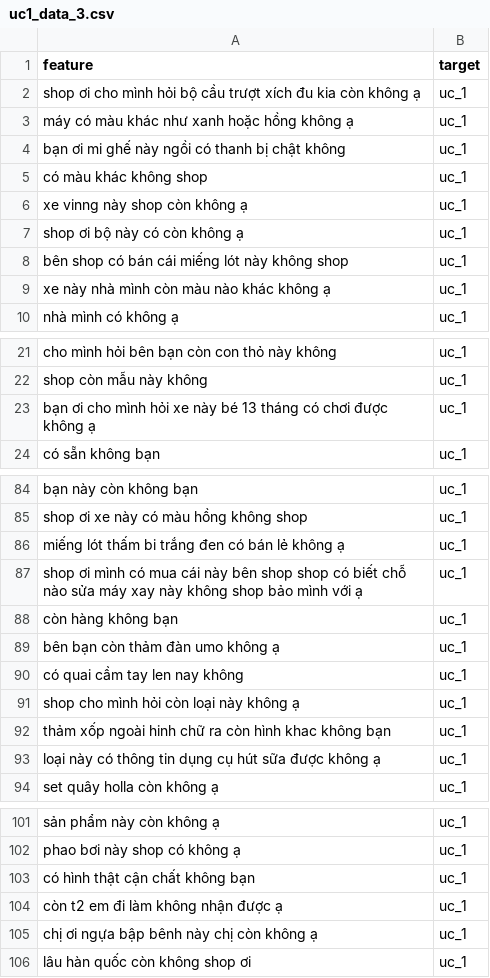
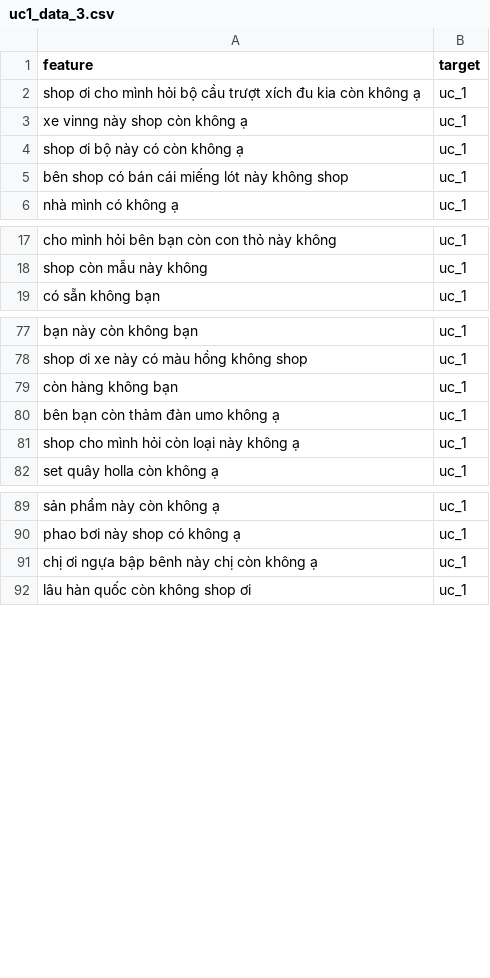
Before and after one commit to dukeantt/everything_analysis, a CSV file: temporary_data/uc1_data_3.csv, drawn as a sheet; only a part is shown, gaps mark what is left out; the diff covers the shown part only; the diff names each change by its address in the sheet, - before the commit and + after, or states it on an @@ line.

```diff
--- a/temporary_data/uc1_data_3.csv
+++ b/temporary_data/uc1_data_3.csv
-row 3: máy có màu khác như xanh hoặc hồng không ạ | uc_1
-row 4: bạn ơi mi ghế này ngồi có thanh bị chật không | uc_1
-row 5: có màu khác không shop | uc_1
-row 9: xe này nhà mình còn màu nào khác không ạ | uc_1
-row 23: bạn ơi cho mình hỏi xe này bé 13 tháng có chơi được không ạ | uc_1
-row 86: miếng lót thấm bi trắng đen có bán lẻ không ạ | uc_1
-row 87: shop ơi mình có mua cái này bên shop shop có biết chỗ nào sửa máy xay này không shop bảo mình với ạ | uc_1
-row 90: có quai cầm tay len nay không | uc_1
-row 92: thảm xốp ngoài hinh chữ ra còn hình khac không bạn | uc_1
-row 93: loại này có thông tin dụng cụ hút sữa được không ạ | uc_1
-row 103: có hình thật cận chất không bạn | uc_1
-row 104: còn t2 em đi làm không nhận được ạ | uc_1
```
Also changed, not shown: 8 removed rows elsewhere in this file, temporary_data/uc1_data_1.csv, temporary_data/uc1_data_2.csv, 15 other files.
